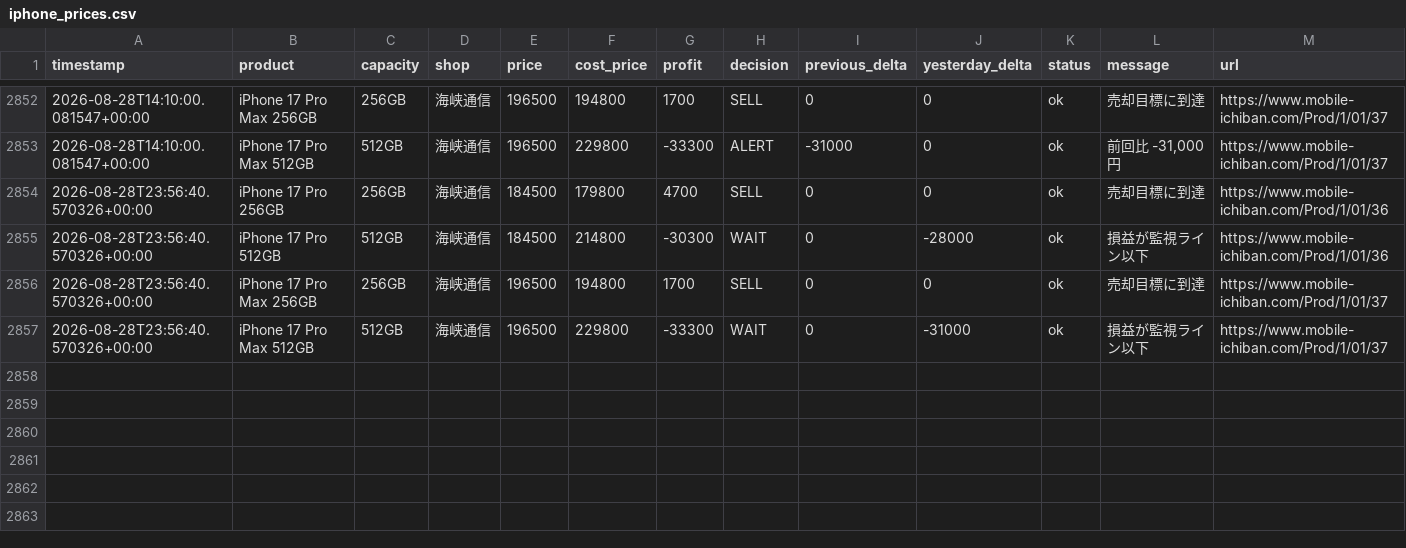
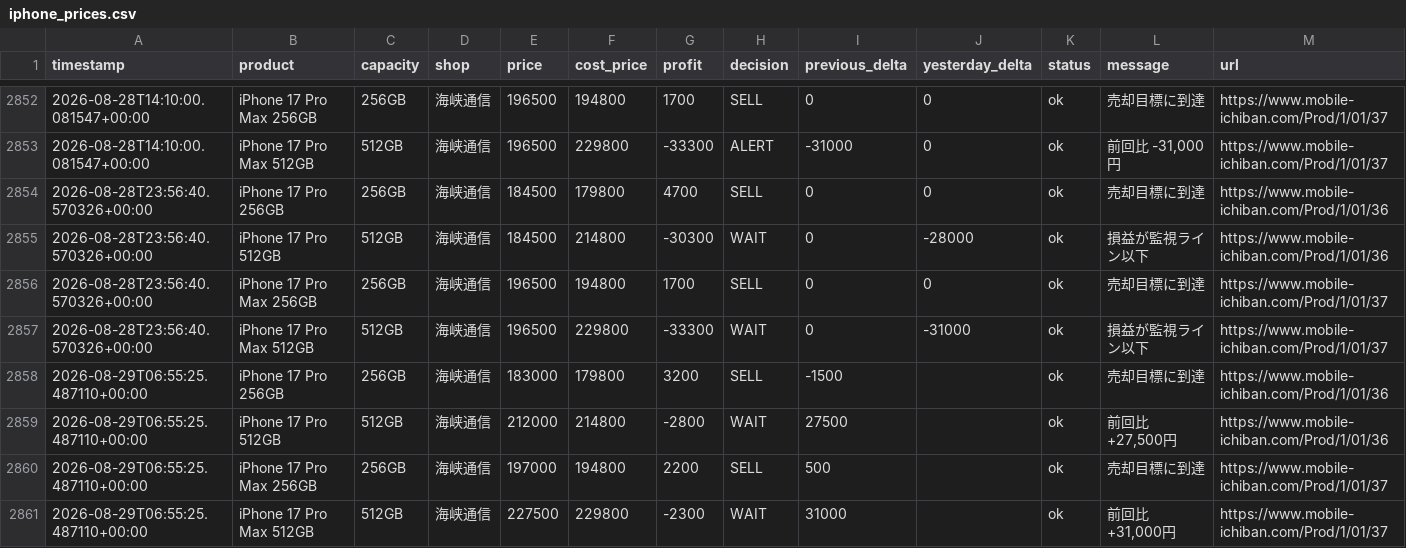
Before and after one commit to minatomu322-coder/iphone_price_watcher, a CSV file: data/iphone_prices.csv, drawn as a sheet; only a part is shown, gaps mark what is left out; the diff names each change by its address in the sheet, - before the commit and + after, or states it on an @@ line.

```diff
--- a/data/iphone_prices.csv
+++ b/data/iphone_prices.csv
+row 2858: 2026-08-29T06:55:25.487110+00:00 | iPhone 17 Pro 256GB | 256GB | 海峡通信 | 183000 | 179800 | 3200 | SELL | -1500 |  | ok | 売却目標に到達 | https://www.mobile-ichiban.com/Prod/1/01/36
+row 2859: 2026-08-29T06:55:25.487110+00:00 | iPhone 17 Pro 512GB | 512GB | 海峡通信 | 212000 | 214800 | -2800 | WAIT | 27500 |  | ok | 前回比 +27,500円 | https://www.mobile-ichiban.com/Prod/1/01/36
+row 2860: 2026-08-29T06:55:25.487110+00:00 | iPhone 17 Pro Max 256GB | 256GB | 海峡通信 | 197000 | 194800 | 2200 | SELL | 500 |  | ok | 売却目標に到達 | https://www.mobile-ichiban.com/Prod/1/01/37
+row 2861: 2026-08-29T06:55:25.487110+00:00 | iPhone 17 Pro Max 512GB | 512GB | 海峡通信 | 227500 | 229800 | -2300 | WAIT | 31000 |  | ok | 前回比 +31,000円 | https://www.mobile-ichiban.com/Prod/1/01/37
```
